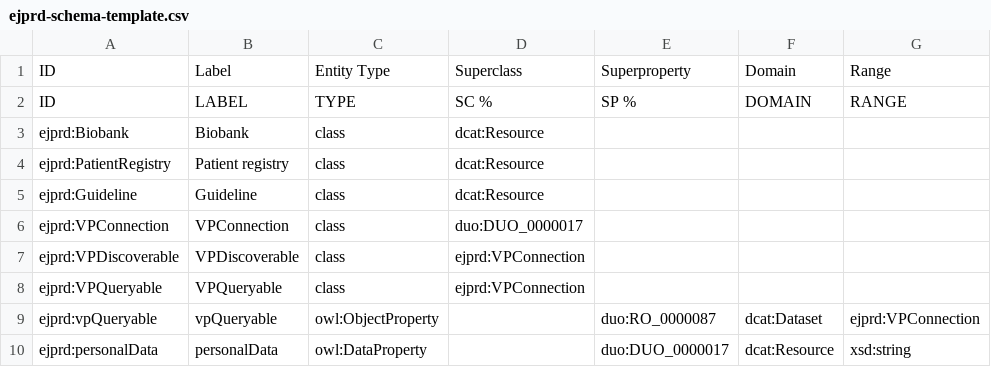
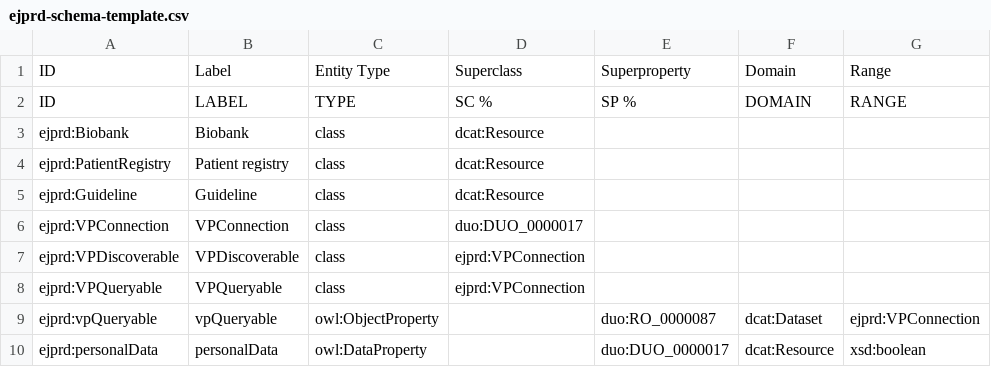
Before and after one commit to ejp-rd-vp/resource-metadata-schema-ontology, a CSV file: extension/ejprd-schema-template.csv, drawn as a sheet.

Commit message:
Changed range of ejprd:personalData DataProperty to xsd:boolean instead of xsd:string.

```diff
--- a/extension/ejprd-schema-template.csv
+++ b/extension/ejprd-schema-template.csv
@@ -9,2 +9,2 @@ ejprd:VPQueryable,VPQueryable,class,ejprd:VPConnection,,,
 ejprd:vpQueryable,vpQueryable,owl:ObjectProperty,,duo:RO_0000087,dcat:Dataset,ejprd:VPConnection
-ejprd:personalData,personalData,owl:DataProperty,,duo:DUO_0000017,dcat:Resource,xsd:string
+ejprd:personalData,personalData,owl:DataProperty,,duo:DUO_0000017,dcat:Resource,xsd:boolean
```
Also changed, not shown: 2 other files.
